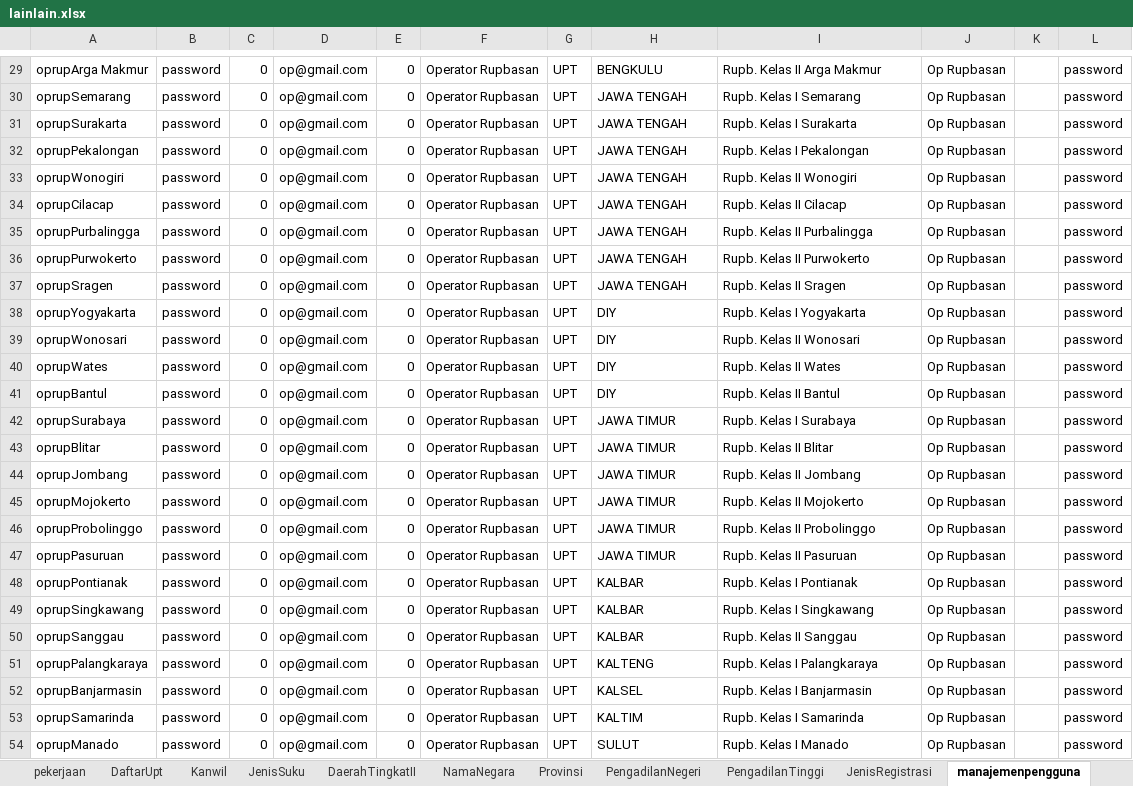
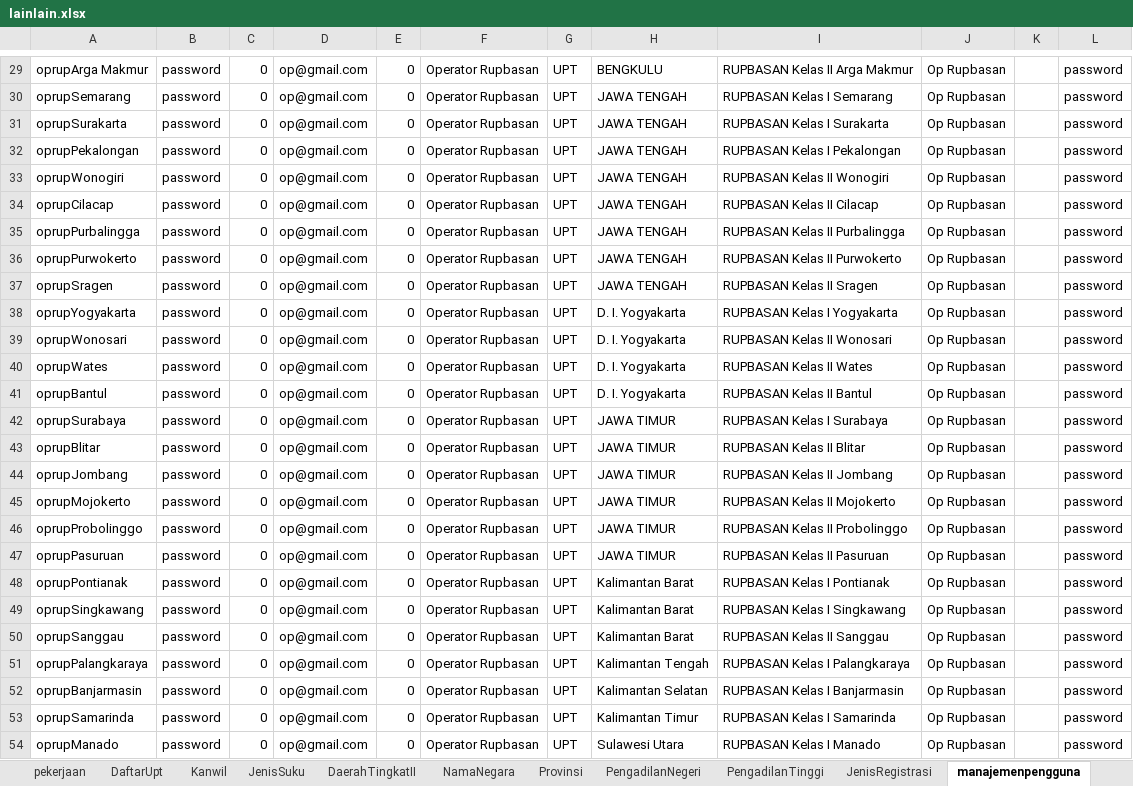
Before and after one commit to ecahyono/Automationpython, an Excel workbook: SDP/Filexel/lainlain.xlsx, sheet manajemenpengguna, drawn as a sheet; only a part is shown, gaps mark what is left out; values as stored, in another font and other column widths than the file's, no cell formats; the diff covers the shown part only; the diff names each change by its address in the sheet, - before the commit and + after, or states it on an @@ line.

Commit message:
updatemanajementpengguna u/rupbasan

```diff
--- a/SDP/Filexel/lainlain.xlsx (sheet manajemenpengguna)
+++ b/SDP/Filexel/lainlain.xlsx (sheet manajemenpengguna)
-I29: Rupb. Kelas II Arga Makmur
+I29: RUPBASAN Kelas II Arga Makmur
-I30: Rupb. Kelas I Semarang
+I30: RUPBASAN Kelas I Semarang
-I31: Rupb. Kelas I Surakarta
+I31: RUPBASAN Kelas I Surakarta
-I32: Rupb. Kelas I Pekalongan
+I32: RUPBASAN Kelas I Pekalongan
-I33: Rupb. Kelas II Wonogiri
+I33: RUPBASAN Kelas II Wonogiri
-I34: Rupb. Kelas II Cilacap
+I34: RUPBASAN Kelas II Cilacap
-I35: Rupb. Kelas II Purbalingga
+I35: RUPBASAN Kelas II Purbalingga
-I36: Rupb. Kelas II Purwokerto
+I36: RUPBASAN Kelas II Purwokerto
-I37: Rupb. Kelas II Sragen
+I37: RUPBASAN Kelas II Sragen
-H38:H41: DIY
+H38:H41: D. I. Yogyakarta
-I38: Rupb. Kelas I Yogyakarta
+I38: RUPBASAN Kelas I Yogyakarta
-I39: Rupb. Kelas II Wonosari
+I39: RUPBASAN Kelas II Wonosari
-I40: Rupb. Kelas II Wates
+I40: RUPBASAN Kelas II Wates
-I41: Rupb. Kelas II Bantul
+I41: RUPBASAN Kelas II Bantul
-I42: Rupb. Kelas I Surabaya
+I42: RUPBASAN Kelas I Surabaya
-I43: Rupb. Kelas II Blitar
+I43: RUPBASAN Kelas II Blitar
-I44: Rupb. Kelas II Jombang
+I44: RUPBASAN Kelas II Jombang
-I45: Rupb. Kelas II Mojokerto
+I45: RUPBASAN Kelas II Mojokerto
-I46: Rupb. Kelas II Probolinggo
+I46: RUPBASAN Kelas II Probolinggo
-I47: Rupb. Kelas II Pasuruan
+I47: RUPBASAN Kelas II Pasuruan
-H48:H50: KALBAR
+H48:H50: Kalimantan Barat
-I48: Rupb. Kelas I Pontianak
+I48: RUPBASAN Kelas I Pontianak
-I49: Rupb. Kelas I Singkawang
+I49: RUPBASAN Kelas I Singkawang
-I50: Rupb. Kelas II Sanggau
+I50: RUPBASAN Kelas II Sanggau
-H51: KALTENG
+H51: Kalimantan Tengah
-I51: Rupb. Kelas I Palangkaraya
+I51: RUPBASAN Kelas I Palangkaraya
-H52: KALSEL
+H52: Kalimantan Selatan
-I52: Rupb. Kelas I Banjarmasin
+I52: RUPBASAN Kelas I Banjarmasin
-H53: KALTIM
+H53: Kalimantan Timur
-I53: Rupb. Kelas I Samarinda
+I53: RUPBASAN Kelas I Samarinda
-H54: SULUT
+H54: Sulawesi Utara
-I54: Rupb. Kelas I Manado
+I54: RUPBASAN Kelas I Manado
```
Also changed, not shown: 43 added rows, 1 removed row and 54 edited cells elsewhere in this sheet, cell formats, 1 other file.
